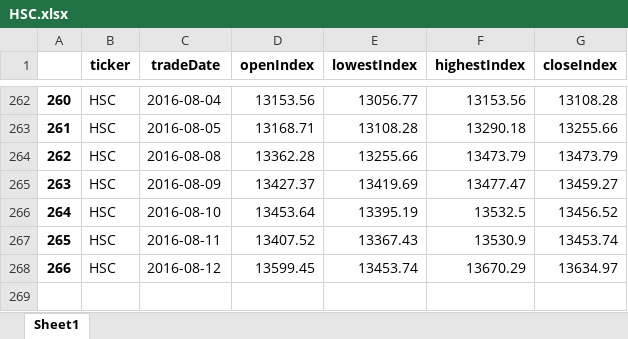
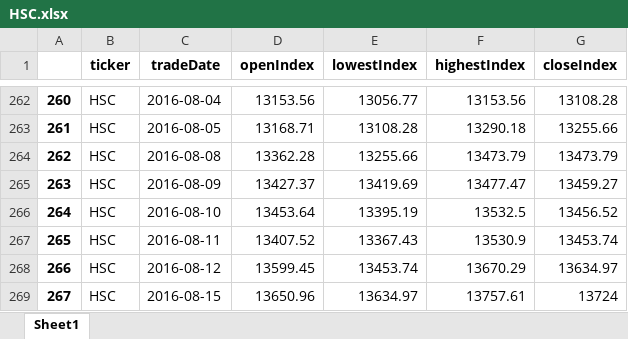
Before and after one commit to cheatm/StockProject, an Excel workbook: Data/HSC.xlsx, sheet Sheet1, drawn as a sheet; only a part is shown, gaps mark what is left out; values as stored, in another font and other column widths than the file's, no borders; the diff names each change by its address in the sheet, - before the commit and + after, or states it on an @@ line.

```diff
--- a/Data/HSC.xlsx (sheet Sheet1)
+++ b/Data/HSC.xlsx (sheet Sheet1)
+row 269: 267 | HSC | 2016-08-15 | 13650.96 | 13634.97 | 13757.61 | 13724
```
Also changed, not shown: Data/HSCCI.xlsx, Data/HSCEI.xlsx, 6 other files.
